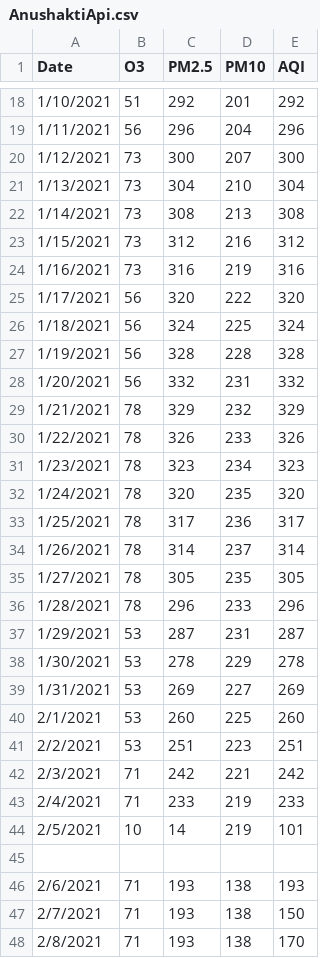
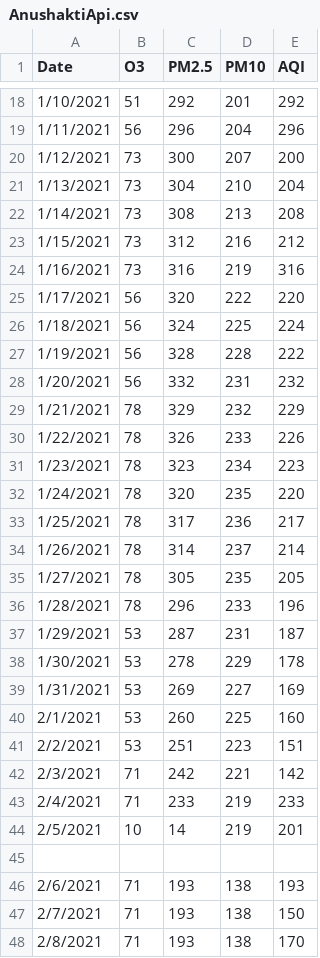
Before and after one commit to Anuragdash30/AQI---Deep-Blue, a CSV file: AQI/Data/AQI DATA NEW/AnushaktiApi.csv, drawn as a sheet; only a part is shown, gaps mark what is left out; the diff covers the shown part only.

```diff
--- a/AQI/Data/AQI DATA NEW/AnushaktiApi.csv
+++ b/AQI/Data/AQI DATA NEW/AnushaktiApi.csv
@@ -19,27 +19,27 @@ Date,O3,PM2.5,PM10,AQI
 1/11/2021,56,296,204,296
-1/12/2021,73,300,207,300
-1/13/2021,73,304,210,304
-1/14/2021,73,308,213,308
-1/15/2021,73,312,216,312
+1/12/2021,73,300,207,200
+1/13/2021,73,304,210,204
+1/14/2021,73,308,213,208
+1/15/2021,73,312,216,212
 1/16/2021,73,316,219,316
-1/17/2021,56,320,222,320
-1/18/2021,56,324,225,324
-1/19/2021,56,328,228,328
-1/20/2021,56,332,231,332
-1/21/2021,78,329,232,329
-1/22/2021,78,326,233,326
-1/23/2021,78,323,234,323
-1/24/2021,78,320,235,320
-1/25/2021,78,317,236,317
-1/26/2021,78,314,237,314
-1/27/2021,78,305,235,305
-1/28/2021,78,296,233,296
-1/29/2021,53,287,231,287
-1/30/2021,53,278,229,278
-1/31/2021,53,269,227,269
-2/1/2021,53,260,225,260
-2/2/2021,53,251,223,251
-2/3/2021,71,242,221,242
+1/17/2021,56,320,222,220
+1/18/2021,56,324,225,224
+1/19/2021,56,328,228,222
+1/20/2021,56,332,231,232
+1/21/2021,78,329,232,229
+1/22/2021,78,326,233,226
+1/23/2021,78,323,234,223
+1/24/2021,78,320,235,220
+1/25/2021,78,317,236,217
+1/26/2021,78,314,237,214
+1/27/2021,78,305,235,205
+1/28/2021,78,296,233,196
+1/29/2021,53,287,231,187
+1/30/2021,53,278,229,178
+1/31/2021,53,269,227,169
+2/1/2021,53,260,225,160
+2/2/2021,53,251,223,151
+2/3/2021,71,242,221,142
 2/4/2021,71,233,219,233
-2/5/2021,10,14,219,101
+2/5/2021,10,14,219,201
 ,,,,
```
Also changed, not shown: 4 edited cells elsewhere in this file, AQI/Data/AQI DATA NEW/CheddaNagar.csv, AQI/Data/AQI DATA NEW/CheetaCampApi.csv, 2 other files.
